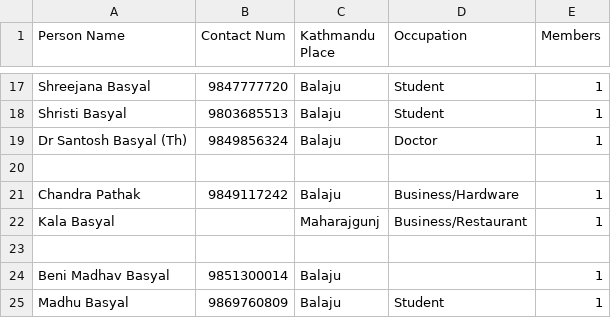
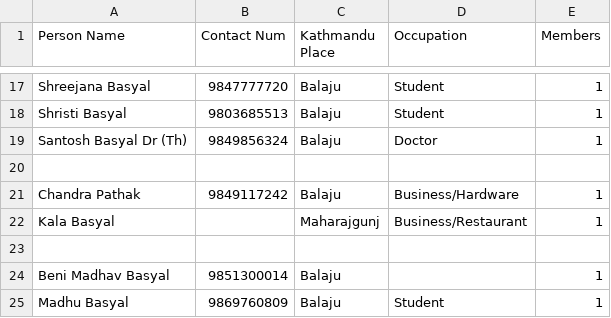
Before and after one commit to bishnusyangja/Malunga_Kathmandu_Sewa_Samaj, a CSV file: ward_2.csv, drawn as a sheet; only a part is shown, gaps mark what is left out.

```diff
--- a/ward_2.csv
+++ b/ward_2.csv
@@ -18,3 +18,3 @@ Shreejana Basyal, 9847777720, Balaju, Student, 1
 Shristi Basyal, 9803685513, Balaju, Student, 1
-Dr Santosh Basyal (Th), 9849856324, Balaju, Doctor, 1
+Santosh Basyal Dr (Th), 9849856324, Balaju, Doctor, 1
 
```
Also changed, not shown: 1 other file.
